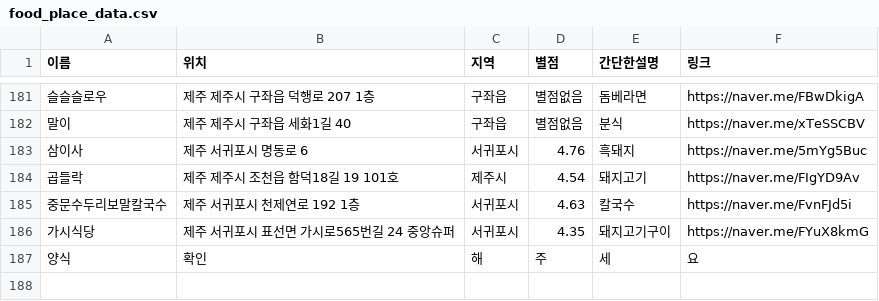
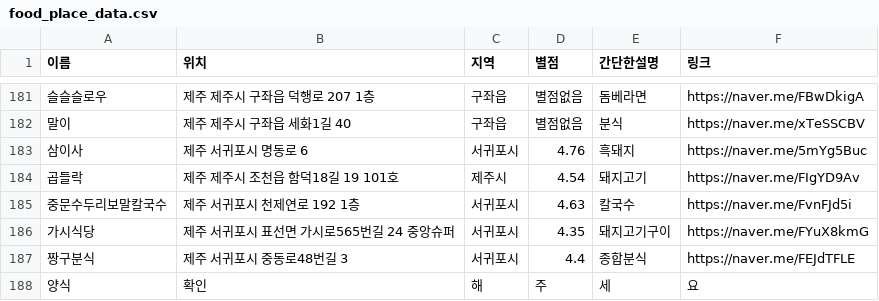
Before and after one commit to OSS-3-MINTAEK/Recomendataion_Place, a CSV file: food_place_data.csv, drawn as a sheet; only a part is shown, gaps mark what is left out; the diff names each change by its address in the sheet, - before the commit and + after, or states it on an @@ line.

Commit message:
add food

```diff
--- a/food_place_data.csv
+++ b/food_place_data.csv
+row 187: 짱구분식 | 제주 서귀포시 중동로48번길 3 | 서귀포시 | 4.4 | 종합분식 | https://naver.me/FEJdTFLE
```
